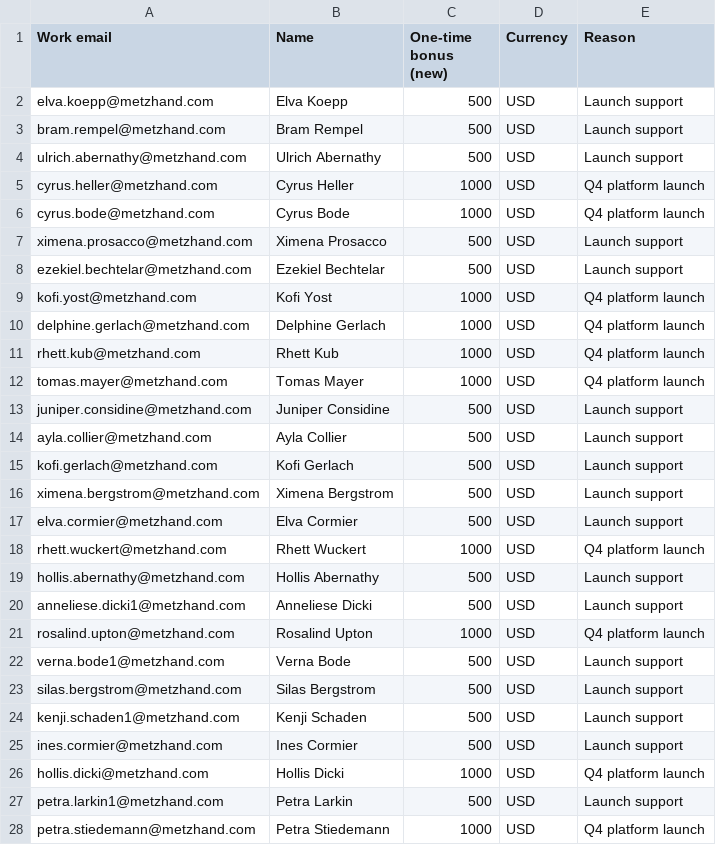
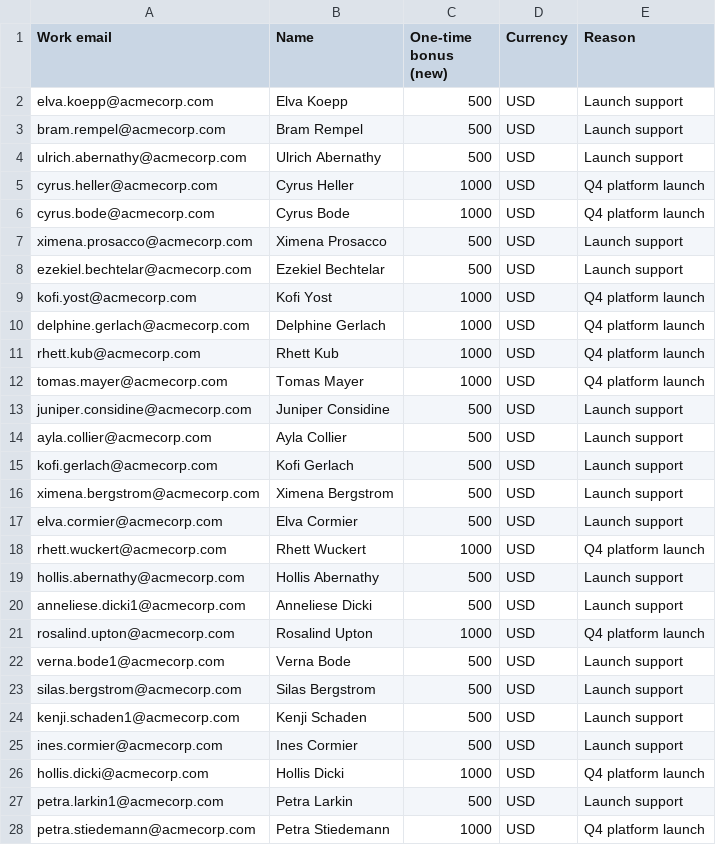
Before and after one commit to vrajeshiyengar/bulk-change-prototype, a CSV file: samples/q4-launch-bonus.csv, drawn as a sheet; only a part is shown; the diff covers the shown part only.

```diff
--- a/samples/q4-launch-bonus.csv
+++ b/samples/q4-launch-bonus.csv
@@ -1,28 +1,28 @@
 Work email,Name,One-time bonus (new),Currency,Reason
-elva.koepp@metzhand.com,Elva Koepp,500,USD,Launch support
-bram.rempel@metzhand.com,Bram Rempel,500,USD,Launch support
-ulrich.abernathy@metzhand.com,Ulrich Abernathy,500,USD,Launch support
-cyrus.heller@metzhand.com,Cyrus Heller,1000,USD,Q4 platform launch
-cyrus.bode@metzhand.com,Cyrus Bode,1000,USD,Q4 platform launch
-ximena.prosacco@metzhand.com,Ximena Prosacco,500,USD,Launch support
-ezekiel.bechtelar@metzhand.com,Ezekiel Bechtelar,500,USD,Launch support
-kofi.yost@metzhand.com,Kofi Yost,1000,USD,Q4 platform launch
-delphine.gerlach@metzhand.com,Delphine Gerlach,1000,USD,Q4 platform launch
-rhett.kub@metzhand.com,Rhett Kub,1000,USD,Q4 platform launch
-tomas.mayer@metzhand.com,Tomas Mayer,1000,USD,Q4 platform launch
-juniper.considine@metzhand.com,Juniper Considine,500,USD,Launch support
-ayla.collier@metzhand.com,Ayla Collier,500,USD,Launch support
-kofi.gerlach@metzhand.com,Kofi Gerlach,500,USD,Launch support
-ximena.bergstrom@metzhand.com,Ximena Bergstrom,500,USD,Launch support
-elva.cormier@metzhand.com,Elva Cormier,500,USD,Launch support
-rhett.wuckert@metzhand.com,Rhett Wuckert,1000,USD,Q4 platform launch
-hollis.abernathy@metzhand.com,Hollis Abernathy,500,USD,Launch support
-anneliese.dicki1@metzhand.com,Anneliese Dicki,500,USD,Launch support
-rosalind.upton@metzhand.com,Rosalind Upton,1000,USD,Q4 platform launch
-verna.bode1@metzhand.com,Verna Bode,500,USD,Launch support
-silas.bergstrom@metzhand.com,Silas Bergstrom,500,USD,Launch support
-kenji.schaden1@metzhand.com,Kenji Schaden,500,USD,Launch support
-ines.cormier@metzhand.com,Ines Cormier,500,USD,Launch support
-hollis.dicki@metzhand.com,Hollis Dicki,1000,USD,Q4 platform launch
-petra.larkin1@metzhand.com,Petra Larkin,500,USD,Launch support
-petra.stiedemann@metzhand.com,Petra Stiedemann,1000,USD,Q4 platform launch
+elva.koepp@acmecorp.com,Elva Koepp,500,USD,Launch support
+bram.rempel@acmecorp.com,Bram Rempel,500,USD,Launch support
+ulrich.abernathy@acmecorp.com,Ulrich Abernathy,500,USD,Launch support
+cyrus.heller@acmecorp.com,Cyrus Heller,1000,USD,Q4 platform launch
+cyrus.bode@acmecorp.com,Cyrus Bode,1000,USD,Q4 platform launch
+ximena.prosacco@acmecorp.com,Ximena Prosacco,500,USD,Launch support
+ezekiel.bechtelar@acmecorp.com,Ezekiel Bechtelar,500,USD,Launch support
+kofi.yost@acmecorp.com,Kofi Yost,1000,USD,Q4 platform launch
+delphine.gerlach@acmecorp.com,Delphine Gerlach,1000,USD,Q4 platform launch
+rhett.kub@acmecorp.com,Rhett Kub,1000,USD,Q4 platform launch
+tomas.mayer@acmecorp.com,Tomas Mayer,1000,USD,Q4 platform launch
+juniper.considine@acmecorp.com,Juniper Considine,500,USD,Launch support
+ayla.collier@acmecorp.com,Ayla Collier,500,USD,Launch support
+kofi.gerlach@acmecorp.com,Kofi Gerlach,500,USD,Launch support
+ximena.bergstrom@acmecorp.com,Ximena Bergstrom,500,USD,Launch support
+elva.cormier@acmecorp.com,Elva Cormier,500,USD,Launch support
+rhett.wuckert@acmecorp.com,Rhett Wuckert,1000,USD,Q4 platform launch
+hollis.abernathy@acmecorp.com,Hollis Abernathy,500,USD,Launch support
+anneliese.dicki1@acmecorp.com,Anneliese Dicki,500,USD,Launch support
+rosalind.upton@acmecorp.com,Rosalind Upton,1000,USD,Q4 platform launch
+verna.bode1@acmecorp.com,Verna Bode,500,USD,Launch support
+silas.bergstrom@acmecorp.com,Silas Bergstrom,500,USD,Launch support
+kenji.schaden1@acmecorp.com,Kenji Schaden,500,USD,Launch support
+ines.cormier@acmecorp.com,Ines Cormier,500,USD,Launch support
+hollis.dicki@acmecorp.com,Hollis Dicki,1000,USD,Q4 platform launch
+petra.larkin1@acmecorp.com,Petra Larkin,500,USD,Launch support
+petra.stiedemann@acmecorp.com,Petra Stiedemann,1000,USD,Q4 platform launch
```
Also changed, not shown: 23 edited cells elsewhere in this file, samples/austin-office-movers.csv, samples/promotion-nominations-fy26.csv, 2 other files.
